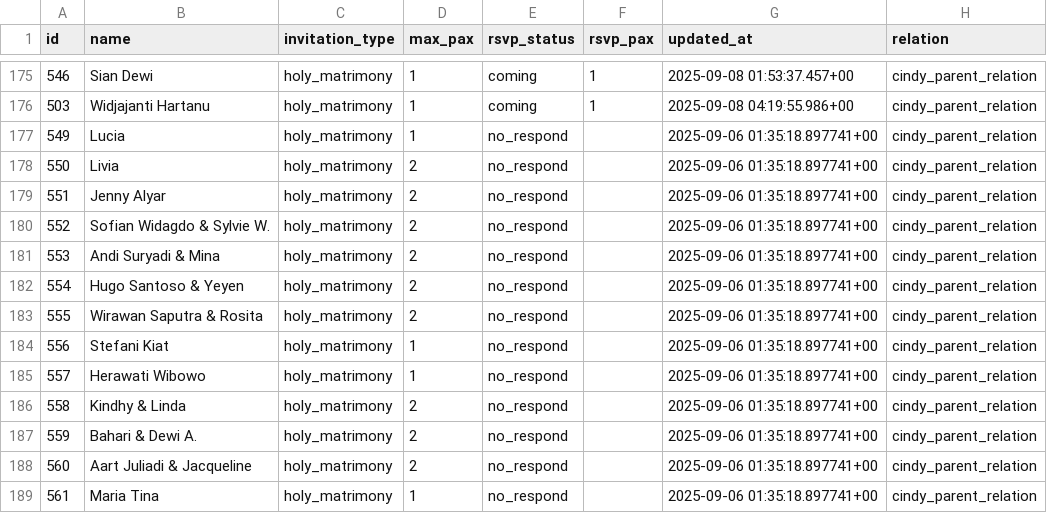
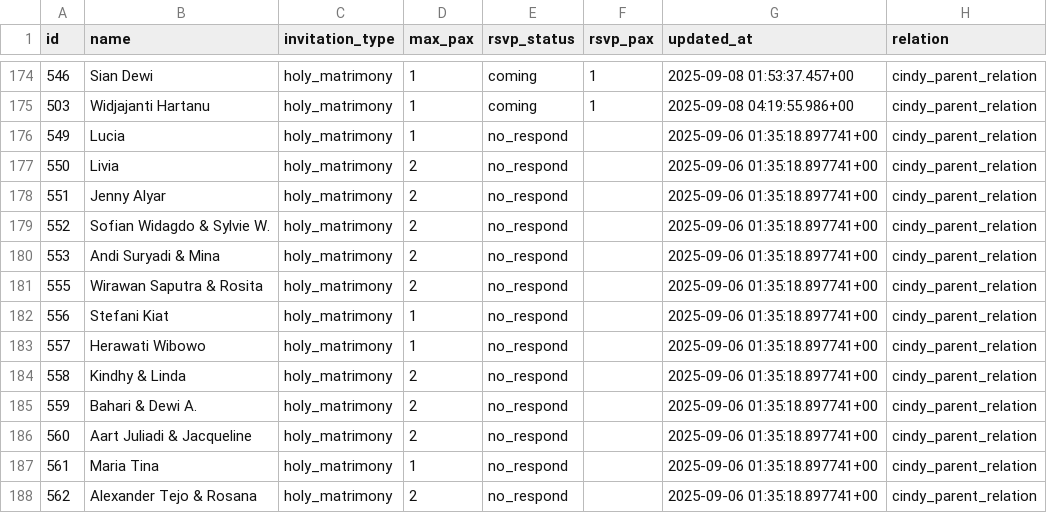
Before and after one commit to alfonski/wed-guest-helper, a CSV file: guest_rows.csv, drawn as a sheet; only a part is shown, gaps mark what is left out; the shorter side is filled out with more unchanged rows; removed rows and columns are numbered as before the commit, all else as after; the diff covers the shown part only; the diff names each change by its address in the sheet, - before the commit and + after, or states it on an @@ line.

```diff
--- a/guest_rows.csv
+++ b/guest_rows.csv
-row 182: 554 | Hugo Santoso & Yeyen | holy_matrimony | 2 | no_respond |  | 2025-09-06 01:35:18.897741+00 | cindy_parent_relation
```
Also changed, not shown: 4 added rows and 3 removed rows elsewhere in this file.
